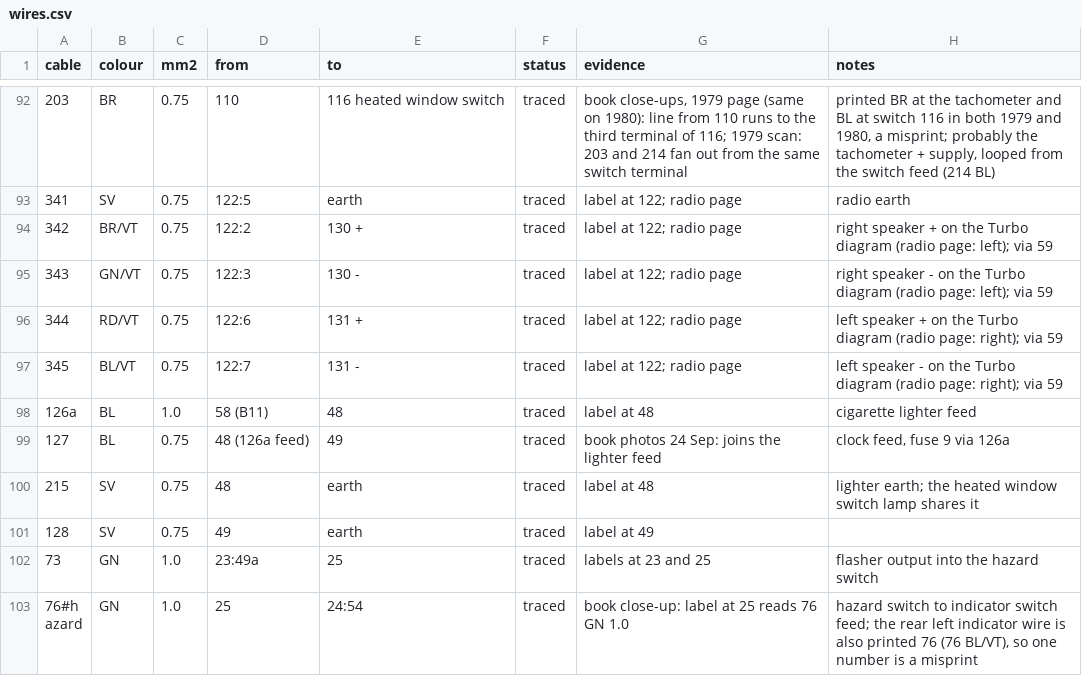
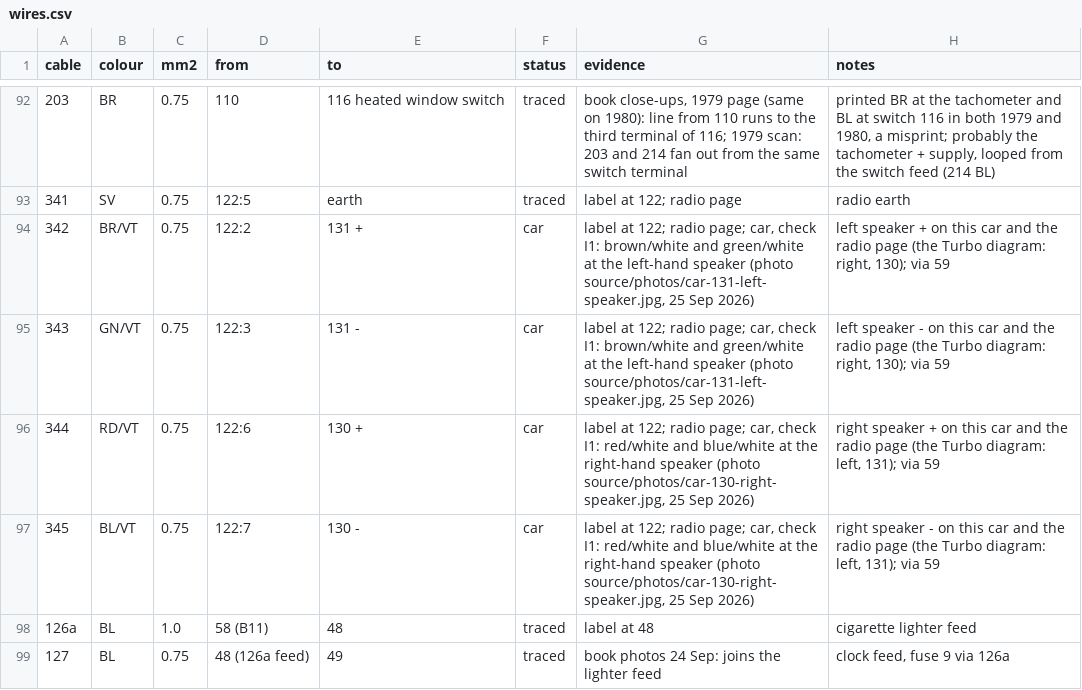
Before and after one commit to yeled/saab99-wiring, a CSV file: data/wires.csv, drawn as a sheet; only a part is shown, gaps mark what is left out; the shorter side is filled out with more unchanged rows.

```diff
--- a/data/wires.csv
+++ b/data/wires.csv
@@ -93,6 +93,6 @@ cable,colour,mm2,from,to,status,evidence,notes
 341,SV,0.75,122:5,earth,traced,label at 122; radio page,radio earth
-342,BR/VT,0.75,122:2,130 +,traced,label at 122; radio page,right speaker + on the Turbo diagram (radio page: left); via 59
-343,GN/VT,0.75,122:3,130 -,traced,label at 122; radio page,right speaker - on the Turbo diagram (radio page: left); via 59
-344,RD/VT,0.75,122:6,131 +,traced,label at 122; radio page,left speaker + on the Turbo diagram (radio page: right); via 59
-345,BL/VT,0.75,122:7,131 -,traced,label at 122; radio page,left speaker - on the Turbo diagram (radio page: right); via 59
+342,BR/VT,0.75,122:2,131 +,car,"label at 122; radio page; car, check I1: brown/white and green/white at the left-hand speaker (photo source/photos/car-131-left-speaker.jpg, 25 Sep 2026)","left speaker + on this car and the radio page (the Turbo diagram: right, 130); via 59"
+343,GN/VT,0.75,122:3,131 -,car,"label at 122; radio page; car, check I1: brown/white and green/white at the left-hand speaker (photo source/photos/car-131-left-speaker.jpg, 25 Sep 2026)","left speaker - on this car and the radio page (the Turbo diagram: right, 130); via 59"
+344,RD/VT,0.75,122:6,130 +,car,"label at 122; radio page; car, check I1: red/white and blue/white at the right-hand speaker (photo source/photos/car-130-right-speaker.jpg, 25 Sep 2026)","right speaker + on this car and the radio page (the Turbo diagram: left, 131); via 59"
+345,BL/VT,0.75,122:7,130 -,car,"label at 122; radio page; car, check I1: red/white and blue/white at the right-hand speaker (photo source/photos/car-130-right-speaker.jpg, 25 Sep 2026)","right speaker - on this car and the radio page (the Turbo diagram: left, 131); via 59"
 126a,BL,1.0,58 (B11),48,traced,label at 48,cigarette lighter feed
```
